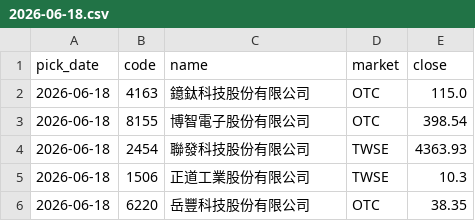
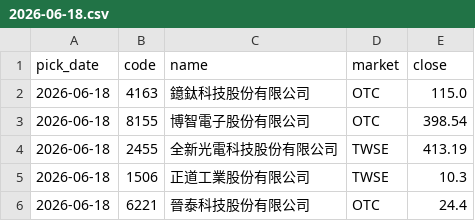
Before and after one commit to w2xg2022/twstock-signal, a CSV file: data/monkey/2026-06-18.csv, drawn as a sheet; removed rows and columns are numbered as before the commit, all else as after; the diff names each change by its address in the sheet, - before the commit and + after, or states it on an @@ line.

```diff
--- a/data/monkey/2026-06-18.csv
+++ b/data/monkey/2026-06-18.csv
-row 4: 2026-06-18 | 2454 | 聯發科技股份有限公司 | TWSE | 4363.93
+row 4: 2026-06-18 | 2455 | 全新光電科技股份有限公司 | TWSE | 413.19
-row 6: 2026-06-18 | 6220 | 岳豐科技股份有限公司 | OTC | 38.35
+row 6: 2026-06-18 | 6221 | 晉泰科技股份有限公司 | OTC | 24.4
```
Also changed, not shown: data/monkey/2026-05-08.csv, data/monkey/2026-05-15.csv, 30 other files.
